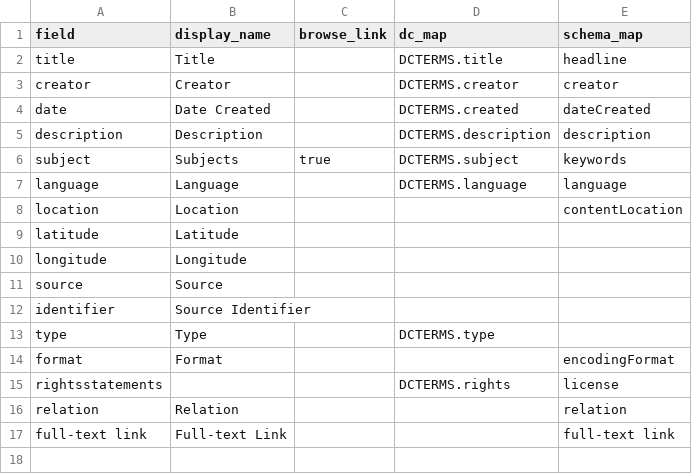
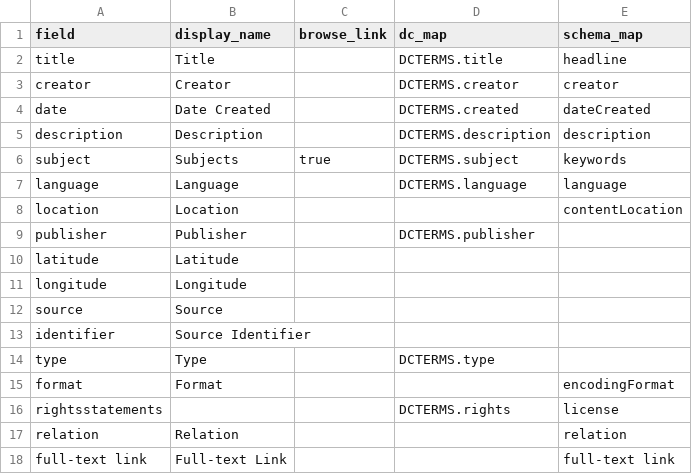
Before and after one commit to ktzrbn/vjwp2, a CSV file: _data/config-metadata.csv, drawn as a sheet; the diff names each change by its address in the sheet, - before the commit and + after, or states it on an @@ line.

Commit message:
major update
all romantic pages; about; config-search; config-metadata; config.yml

```diff
--- a/_data/config-metadata.csv
+++ b/_data/config-metadata.csv
+row 9: publisher | Publisher |  | DCTERMS.publisher
```
Also changed, not shown: 7 other files.
